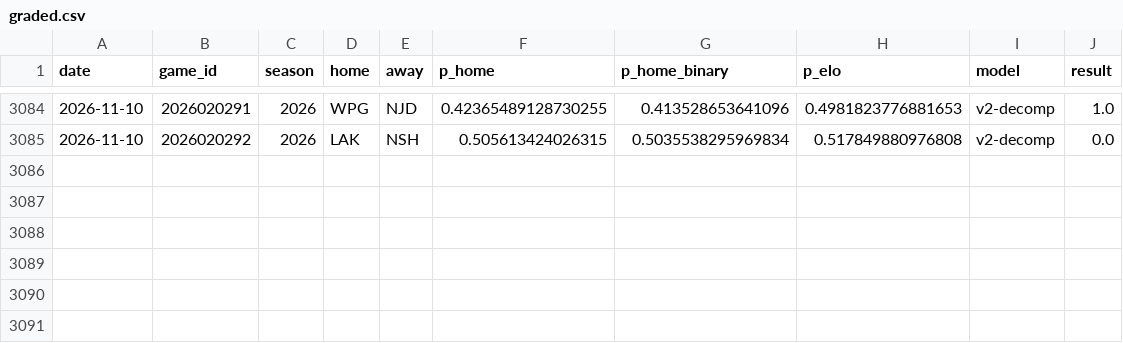
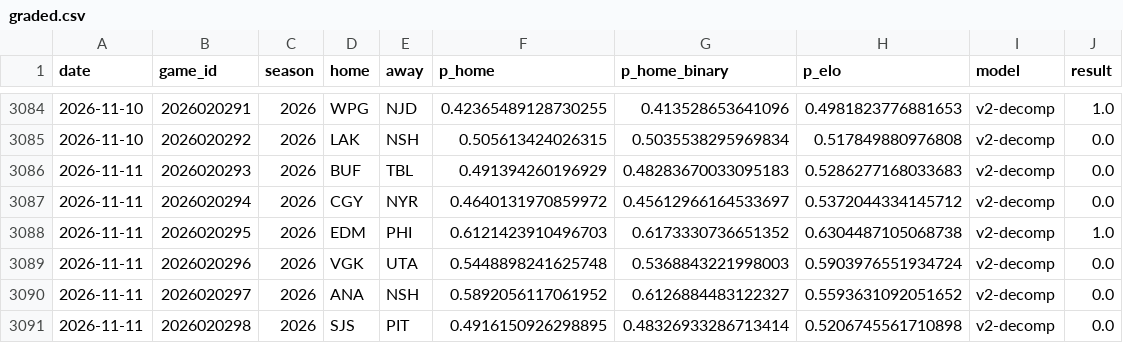
Before and after one commit to azcal/mbm-nhl, a CSV file: logs/graded.csv, drawn as a sheet; only a part is shown, gaps mark what is left out.

```diff
--- a/logs/graded.csv
+++ b/logs/graded.csv
@@ -3085 +3085,7 @@ date,game_id,season,home,away,p_home,p_home_binary,p_elo,model,result
 2026-11-10,2026020292,2026,LAK,NSH,0.505613424026315,0.5035538295969834,0.517849880976808,v2-decomp,0.0
+2026-11-11,2026020293,2026,BUF,TBL,0.491394260196929,0.48283670033095183,0.5286277168033683,v2-decomp,0.0
+2026-11-11,2026020294,2026,CGY,NYR,0.4640131970859972,0.45612966164533697,0.5372044334145712,v2-decomp,0.0
+2026-11-11,2026020295,2026,EDM,PHI,0.6121423910496703,0.6173330736651352,0.6304487105068738,v2-decomp,1.0
+2026-11-11,2026020296,2026,VGK,UTA,0.5448898241625748,0.5368843221998003,0.5903976551934724,v2-decomp,0.0
+2026-11-11,2026020297,2026,ANA,NSH,0.5892056117061952,0.6126884483122327,0.5593631092051652,v2-decomp,0.0
+2026-11-11,2026020298,2026,SJS,PIT,0.4916150926298895,0.48326933286713414,0.5206745561710898,v2-decomp,0.0
```
Also changed, not shown: data/games.csv, logs/predictions.csv, 3 other files.
